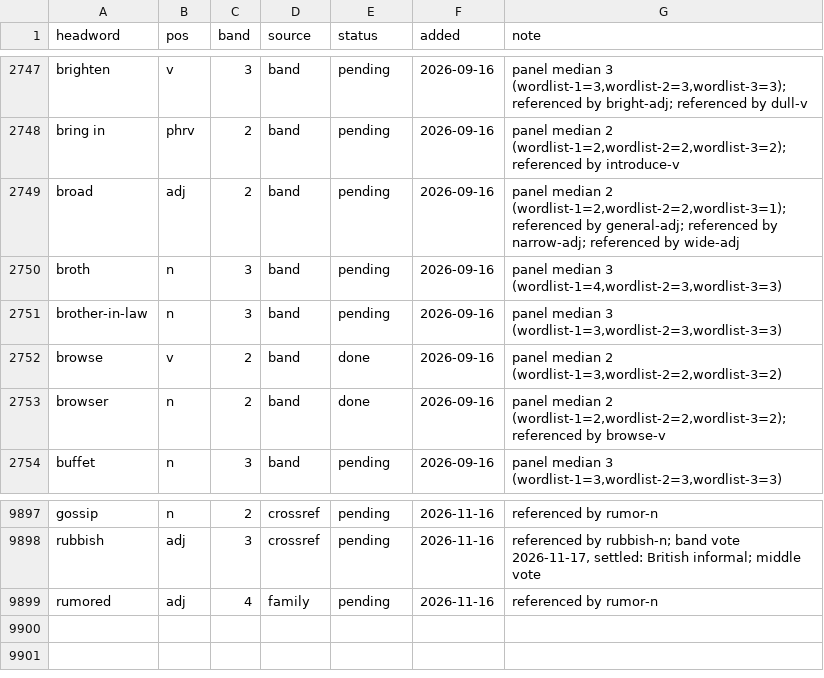
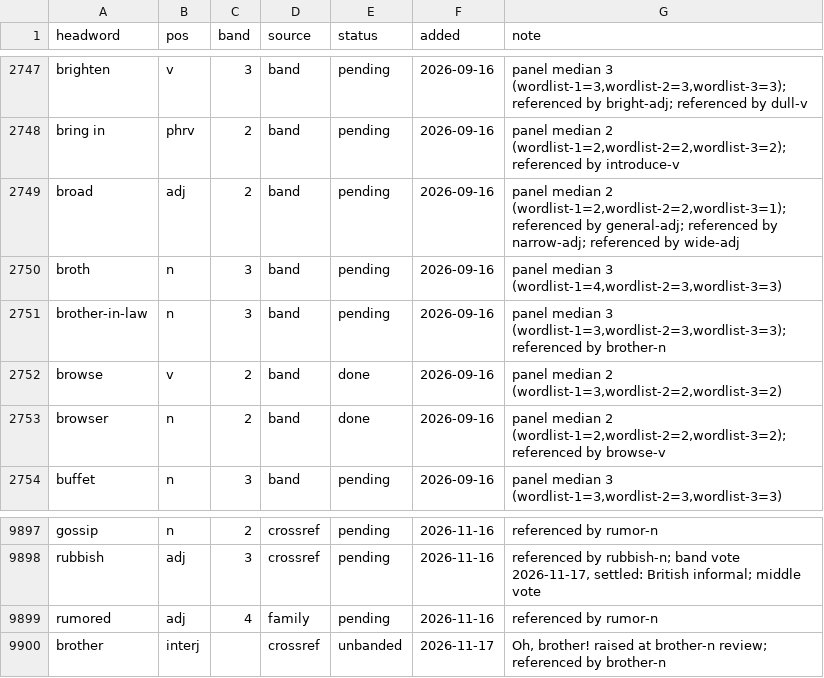
Before and after one commit to tkgally/eex-dict, a TSV file: headwords/queue.tsv, drawn as a sheet; only a part is shown, gaps mark what is left out.

```diff
--- a/headwords/queue.tsv
+++ b/headwords/queue.tsv
@@ -2750,3 +2750,3 @@ broad	adj	2	band	pending	2026-09-16	panel median 2 (wordlist-1=2,wordlist-2=2,wo
 broth	n	3	band	pending	2026-09-16	panel median 3 (wordlist-1=4,wordlist-2=3,wordlist-3=3)
-brother-in-law	n	3	band	pending	2026-09-16	panel median 3 (wordlist-1=3,wordlist-2=3,wordlist-3=3)
+brother-in-law	n	3	band	pending	2026-09-16	panel median 3 (wordlist-1=3,wordlist-2=3,wordlist-3=3); referenced by brother-n
 browse	v	2	band	done	2026-09-16	panel median 2 (wordlist-1=3,wordlist-2=2,wordlist-3=2)
@@ -9899 +9899,2 @@ rubbish	adj	3	crossref	pending	2026-11-16	referenced by rubbish-n; band vote 202
 rumored	adj	4	family	pending	2026-11-16	referenced by rumor-n
+brother	interj		crossref	unbanded	2026-11-17	Oh, brother! raised at brother-n review; referenced by brother-n
```
Also changed, not shown: 14 other files.
